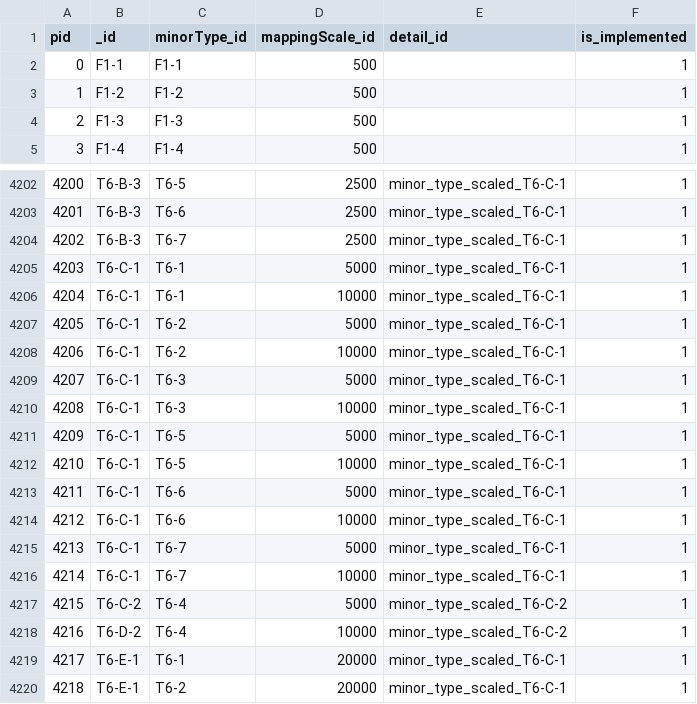
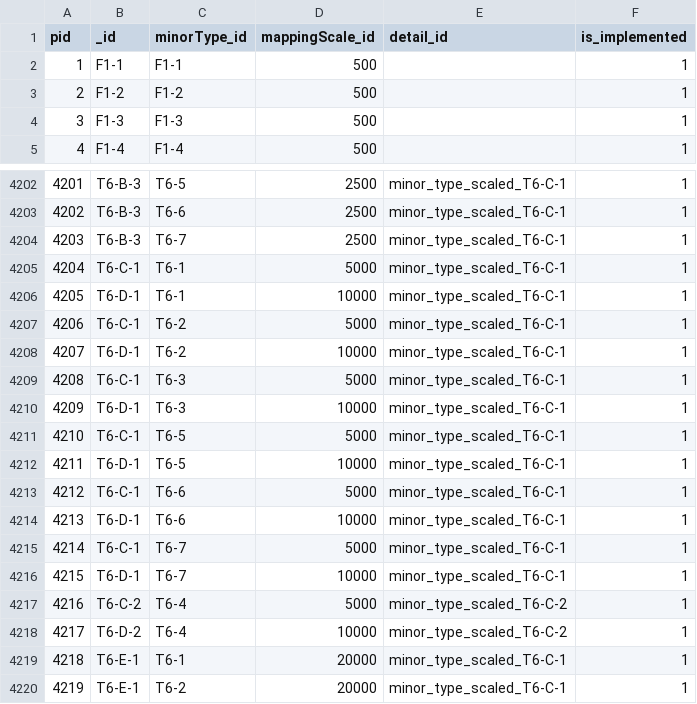
Before and after one commit to geco-nhm/NiN_QGIS_3.x, a CSV file: nin_MinorTypeScaled.csv, drawn as a sheet; only a part is shown, gaps mark what is left out; the diff covers the shown part only; the diff names each change by its address in the sheet, - before the commit and + after, or states it on an @@ line.

```diff
--- a/nin_MinorTypeScaled.csv
+++ b/nin_MinorTypeScaled.csv
@@ column A (pid) renumbered between rows 2 and 5100 @@
-B4206 (_id): T6-C-1
+B4206 (_id): T6-D-1
-B4208 (_id): T6-C-1
+B4208 (_id): T6-D-1
-B4210 (_id): T6-C-1
+B4210 (_id): T6-D-1
-B4212 (_id): T6-C-1
+B4212 (_id): T6-D-1
-B4214 (_id): T6-C-1
+B4214 (_id): T6-D-1
-B4216 (_id): T6-C-1
+B4216 (_id): T6-D-1
```
Also changed, not shown: 31 added rows elsewhere in this file, nin_ElementarySegmentGroup.csv, nin_GadModifier.csv, 9 other files.
